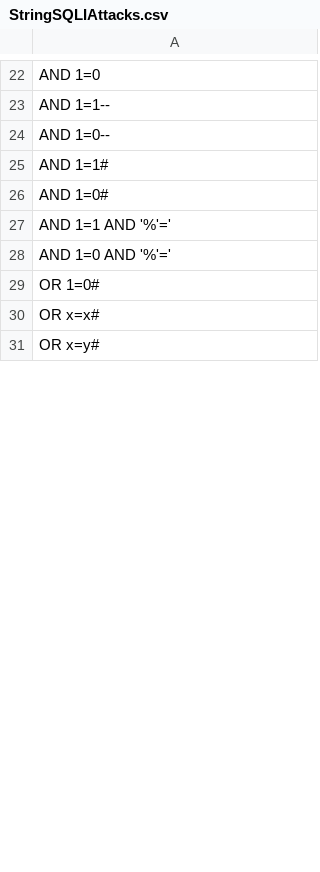
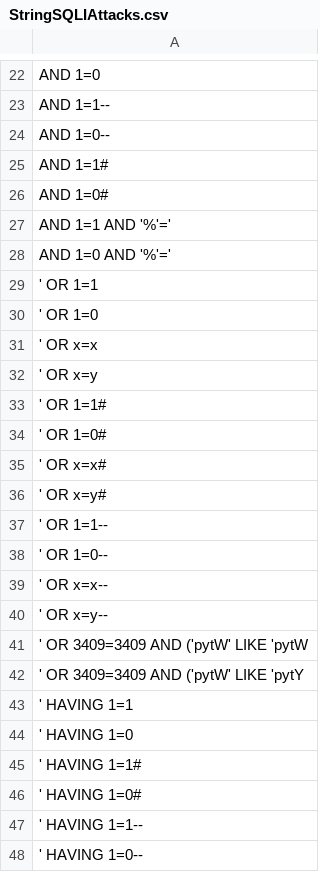
Before and after one commit to 11CConnolly/SSG, a CSV file: src/main/resources/lists/StringSQLIAttacks.csv, drawn as a sheet; only a part is shown, gaps mark what is left out; the shorter side is filled out with more unchanged rows; the diff covers the shown part only; the diff names each change by its address in the sheet, - before the commit and + after, or states it on an @@ line.

```diff
--- a/src/main/resources/lists/StringSQLIAttacks.csv
+++ b/src/main/resources/lists/StringSQLIAttacks.csv
+row 29: ' OR 1=1
+row 30: ' OR 1=0
+row 31: ' OR x=x
+row 32: ' OR x=y
+row 33: ' OR 1=1#
+row 34: ' OR 1=0#
+row 35: ' OR x=x#
+row 36: ' OR x=y#
+row 37: ' OR 1=1--
+row 38: ' OR 1=0--
+row 39: ' OR x=x--
+row 40: ' OR x=y--
+row 41: ' OR 3409=3409 AND ('pytW' LIKE 'pytW
+row 42: ' OR 3409=3409 AND ('pytW' LIKE 'pytY
+row 43: ' HAVING 1=1
+row 44: ' HAVING 1=0
+row 45: ' HAVING 1=1#
+row 46: ' HAVING 1=0#
+row 47: ' HAVING 1=1--
+row 48: ' HAVING 1=0--
```
Also changed, not shown: 41 added rows and 8 edited cells elsewhere in this file, 6 other files.
